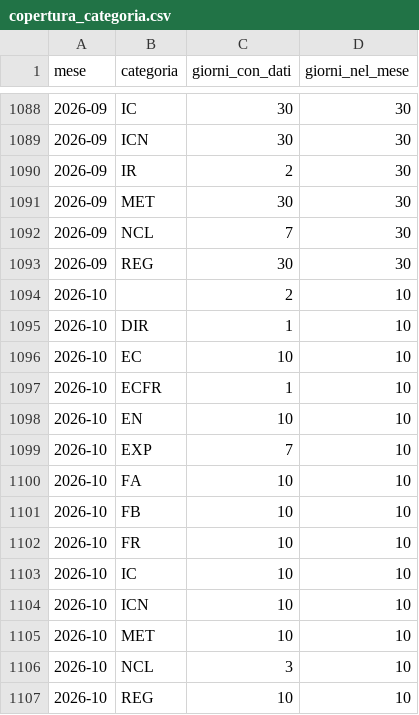
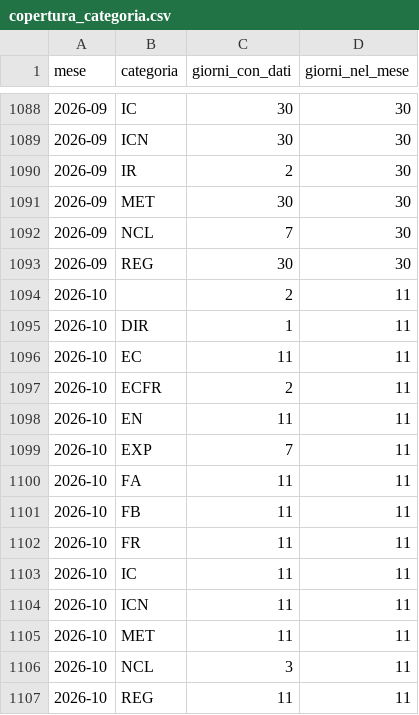
Before and after one commit to DrElegantia/trainstats-dashboard, a CSV file: data/gold/copertura_categoria.csv, drawn as a sheet; only a part is shown, gaps mark what is left out.

```diff
--- a/data/gold/copertura_categoria.csv
+++ b/data/gold/copertura_categoria.csv
@@ -1093,15 +1093,15 @@ mese,categoria,giorni_con_dati,giorni_nel_mese
 2026-09,REG,30,30
-2026-10,,2,10
-2026-10,DIR,1,10
-2026-10,EC,10,10
-2026-10,ECFR,1,10
-2026-10,EN,10,10
-2026-10,EXP,7,10
-2026-10,FA,10,10
-2026-10,FB,10,10
-2026-10,FR,10,10
-2026-10,IC,10,10
-2026-10,ICN,10,10
-2026-10,MET,10,10
-2026-10,NCL,3,10
-2026-10,REG,10,10
+2026-10,,2,11
+2026-10,DIR,1,11
+2026-10,EC,11,11
+2026-10,ECFR,2,11
+2026-10,EN,11,11
+2026-10,EXP,7,11
+2026-10,FA,11,11
+2026-10,FB,11,11
+2026-10,FR,11,11
+2026-10,IC,11,11
+2026-10,ICN,11,11
+2026-10,MET,11,11
+2026-10,NCL,3,11
+2026-10,REG,11,11
```
Also changed, not shown: data/gold/stations_dim.csv, 16 other files.
